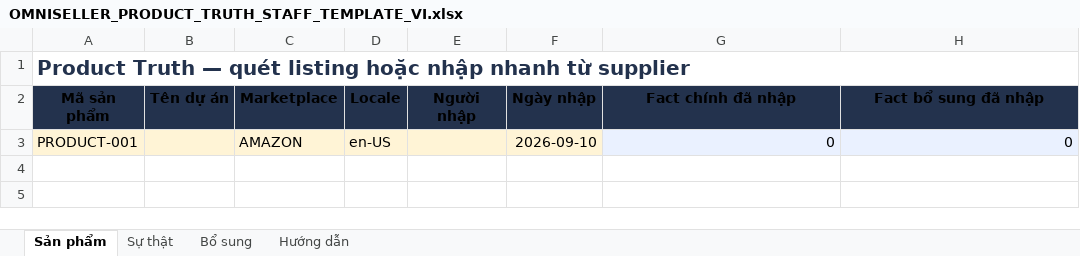
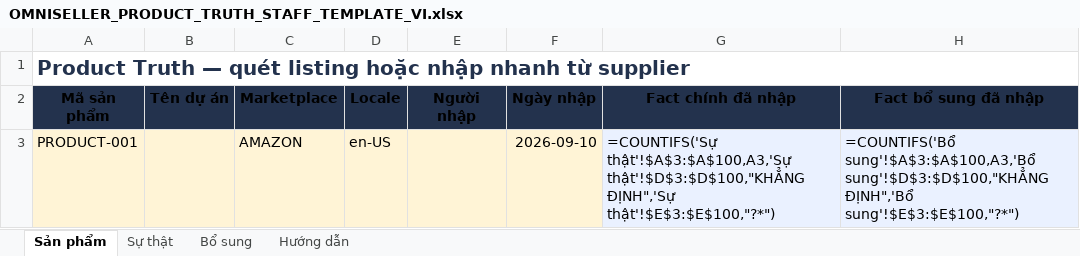
Before and after one commit to NatoandUSA/Factcheck, an Excel workbook: public/templates/OMNISELLER_PRODUCT_TRUTH_STAFF_TEMPLATE_VI.xlsx, sheet Sản phẩm, drawn as a sheet; values as stored, in another font and other column widths than the file's, no borders; formulas without a stored value are shown as written; the diff names each change by its address in the sheet, - before the commit and + after, or states it on an @@ line.

```diff
--- a/public/templates/OMNISELLER_PRODUCT_TRUTH_STAFF_TEMPLATE_VI.xlsx (sheet Sản phẩm)
+++ b/public/templates/OMNISELLER_PRODUCT_TRUTH_STAFF_TEMPLATE_VI.xlsx (sheet Sản phẩm)
-G3 (Fact chính đã nhập): 0
+G3 (Fact chính đã nhập): =COUNTIFS('Sự thật'!$A$3:$A$100,A3,'Sự thật'!$D$3:$D$100,"KHẲNG ĐỊNH",'Sự thật'!$E$3:$E$100,"?*")
-H3 (Fact bổ sung đã nhập): 0
+H3 (Fact bổ sung đã nhập): =COUNTIFS('Bổ sung'!$A$3:$A$100,A3,'Bổ sung'!$D$3:$D$100,"KHẲNG ĐỊNH",'Bổ sung'!$E$3:$E$100,"?*")
```
Also changed, not shown: sheet Bổ sung, 3 other files.
